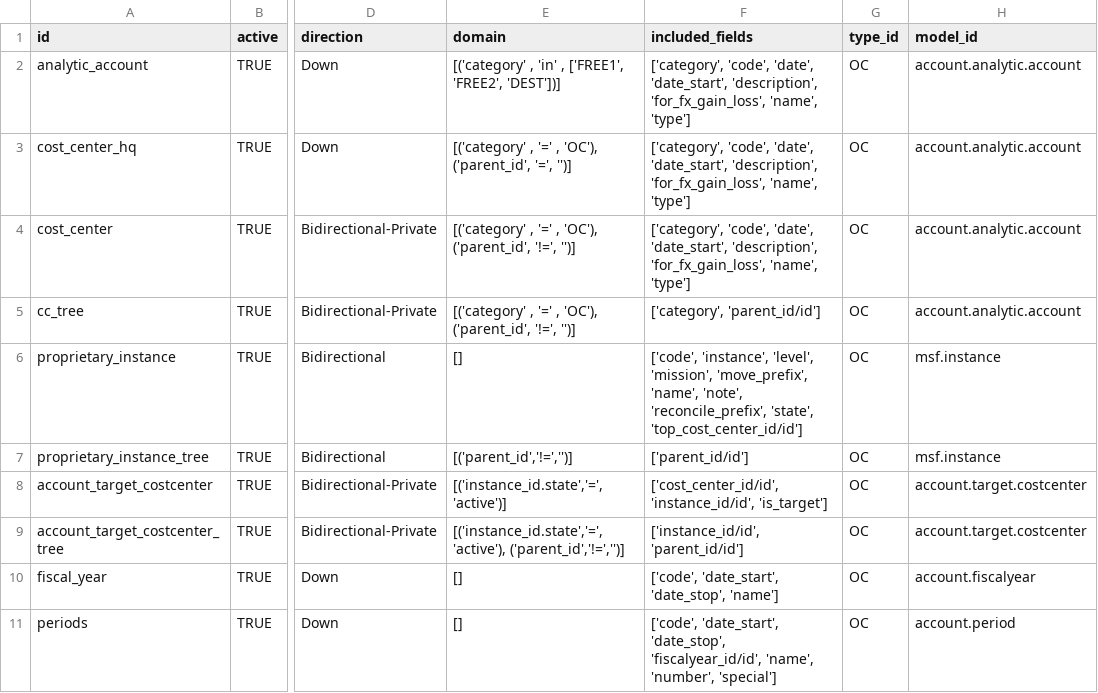
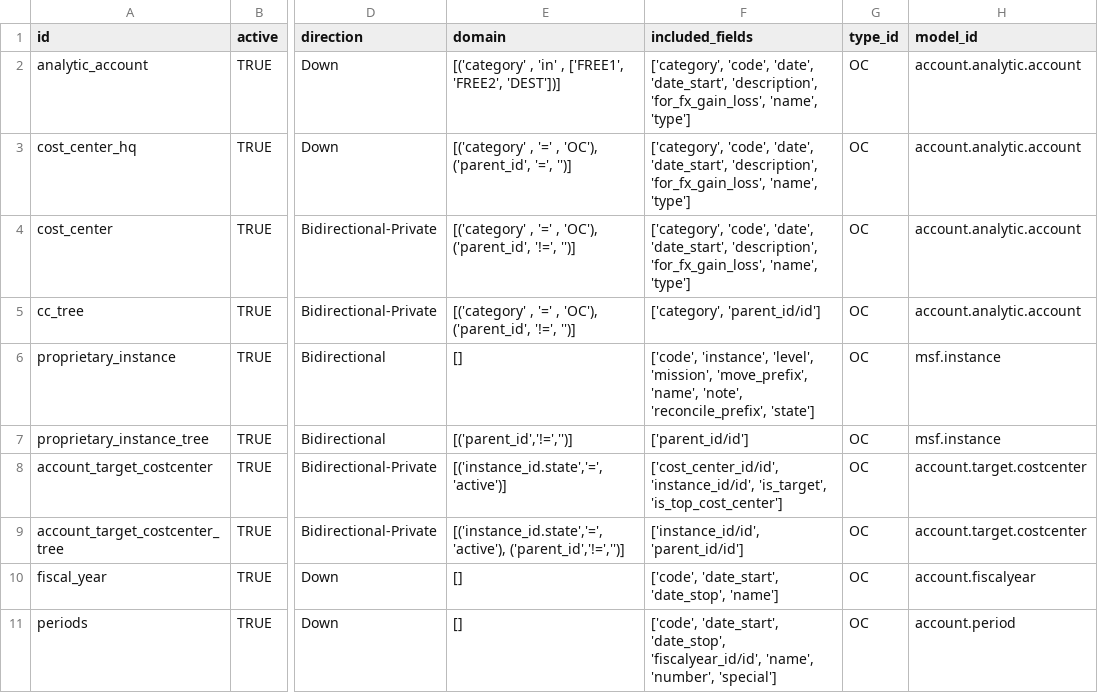
Before and after one commit to Unifield/unifield-server, a CSV file: msf_sync_data_server/data/sync_server.sync_rule.csv, drawn as a sheet; only a part is shown, gaps mark what is left out; the diff names each change by its address in the sheet, - before the commit and + after, or states it on an @@ line.

Commit message:
SP-76: [RULES] v.1.30: UF-1871: remove 'top_cost_center_id' from rule 5, and added 'is_top_cost_center' to rule 7.

```diff
--- a/msf_sync_data_server/data/sync_server.sync_rule.csv
+++ b/msf_sync_data_server/data/sync_server.sync_rule.csv
-F6 (included_fields): …'note', 'reconcile_prefix', 'state', 'top_cost_center_id/id']
+F6 (included_fields): …'note', 'reconcile_prefix', 'state']
-F8 (included_fields): ['cost_center_id/id', 'instance_id/id', 'is_target']
+F8 (included_fields): ['cost_center_id/id', 'instance_id/id', 'is_target', 'is_top_cost_center']
```
